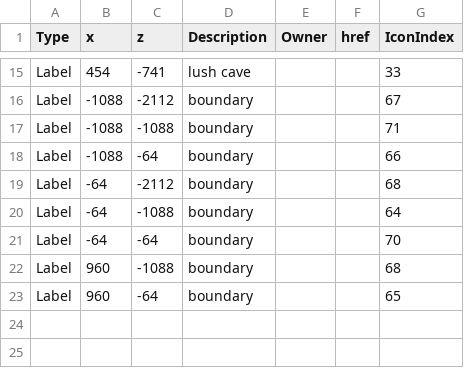
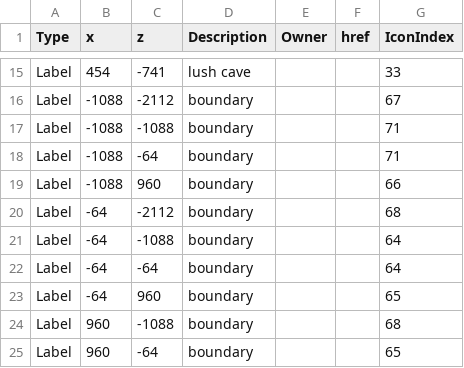
Before and after one commit to prototype99/minecraft, a CSV file: map.csv, drawn as a sheet; only a part is shown, gaps mark what is left out.

Commit message:
add new map zone

```diff
--- a/map.csv
+++ b/map.csv
@@ -17,6 +17,8 @@ Label,-1088,-2112,boundary,,,67
 Label,-1088,-1088,boundary,,,71
-Label,-1088,-64,boundary,,,66
+Label,-1088,-64,boundary,,,71
+Label,-1088,960,boundary,,,66
 Label,-64,-2112,boundary,,,68
 Label,-64,-1088,boundary,,,64
-Label,-64,-64,boundary,,,70
+Label,-64,-64,boundary,,,64
+Label,-64,960,boundary,,,65
 Label,960,-1088,boundary,,,68
```
